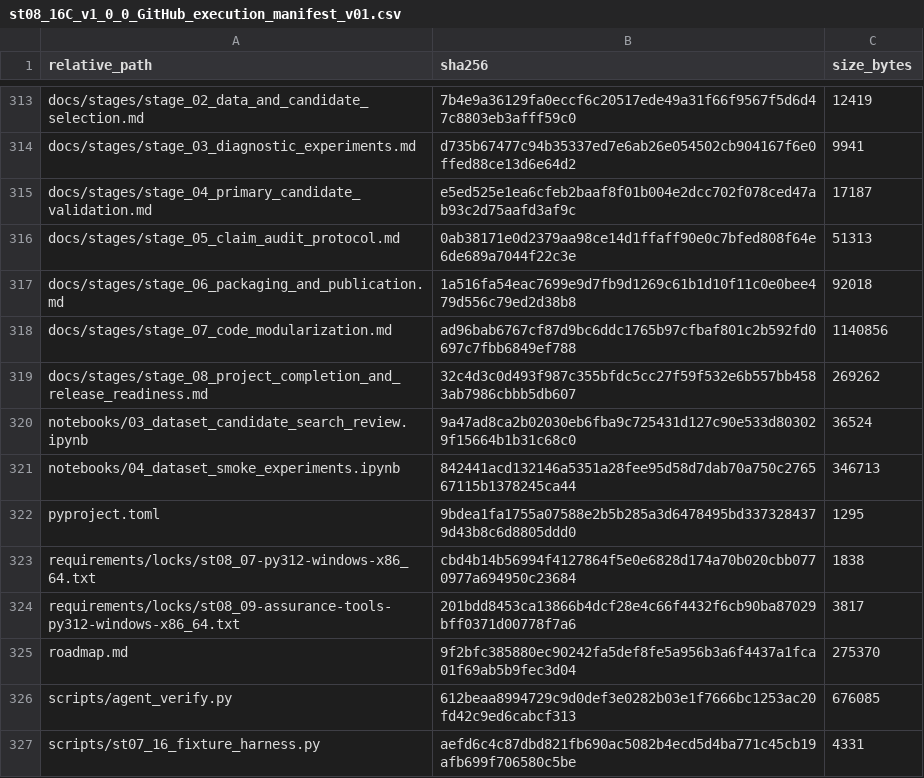
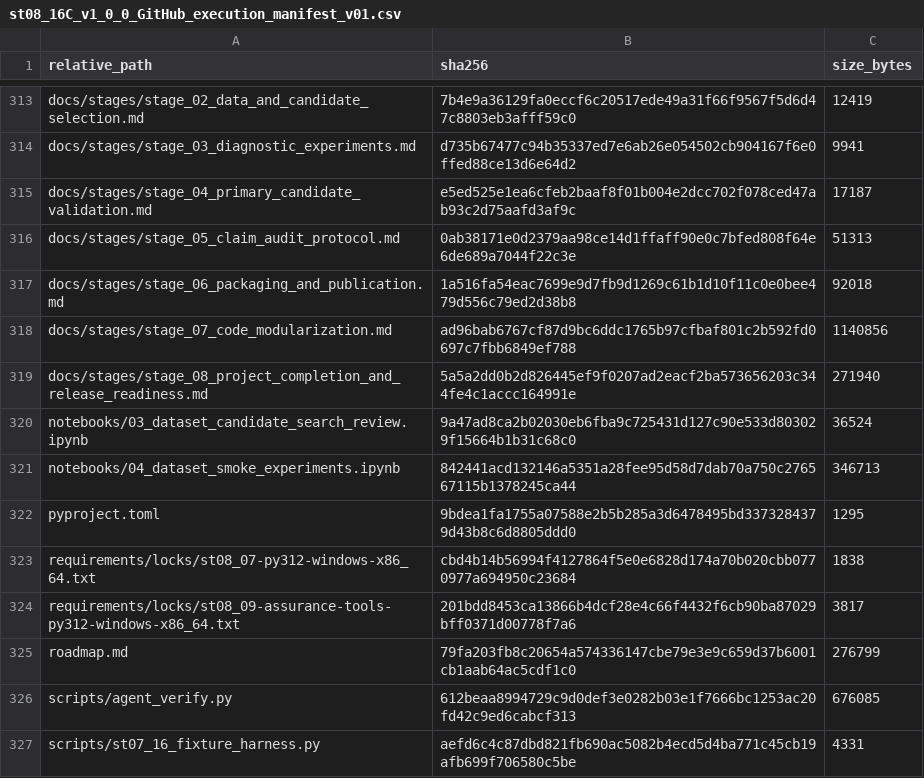
Before and after one commit to Vanargo/ML-CRA, a CSV file: data_registry/st08_16C_v1_0_0_GitHub_execution_manifest_v01.csv, drawn as a sheet; only a part is shown, gaps mark what is left out.

```diff
--- a/data_registry/st08_16C_v1_0_0_GitHub_execution_manifest_v01.csv
+++ b/data_registry/st08_16C_v1_0_0_GitHub_execution_manifest_v01.csv
@@ -318,3 +318,3 @@ docs/stages/stage_06_packaging_and_publication.md,1a516fa54eac7699e9d7fb9d1269c6
 docs/stages/stage_07_code_modularization.md,ad96bab6767cf87d9bc6ddc1765b97cfbaf801c2b592fd0697c7fbb6849ef788,1140856
-docs/stages/stage_08_project_completion_and_release_readiness.md,32c4d3c0d493f987c355bfdc5cc27f59f532e6b557bb4583ab7986cbbb5db607,269262
+docs/stages/stage_08_project_completion_and_release_readiness.md,5a5a2dd0b2d826445ef9f0207ad2eacf2ba573656203c344fe4c1accc164991e,271940
 notebooks/03_dataset_candidate_search_review.ipynb,9a47ad8ca2b02030eb6fba9c725431d127c90e533d803029f15664b1b31c68c0,36524
@@ -324,3 +324,3 @@ requirements/locks/st08_07-py312-windows-x86_64.txt,cbd4b14b56994f4127864f5e0e68
 requirements/locks/st08_09-assurance-tools-py312-windows-x86_64.txt,201bdd8453ca13866b4dcf28e4c66f4432f6cb90ba87029bff0371d00778f7a6,3817
-roadmap.md,9f2bfc385880ec90242fa5def8fe5a956b3a6f4437a1fca01f69ab5b9fec3d04,275370
+roadmap.md,79fa203fb8c20654a574336147cbe79e3e9c659d37b6001cb1aab64ac5cdf1c0,276799
 scripts/agent_verify.py,612beaa8994729c9d0def3e0282b03e1f7666bc1253ac20fd42c9ed6cabcf313,676085
```
Also changed, not shown: 3 other files.
